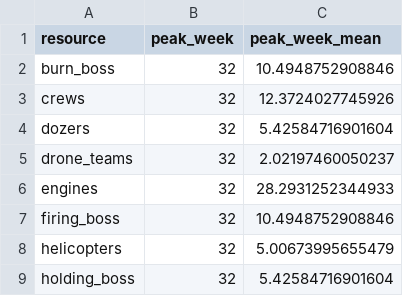
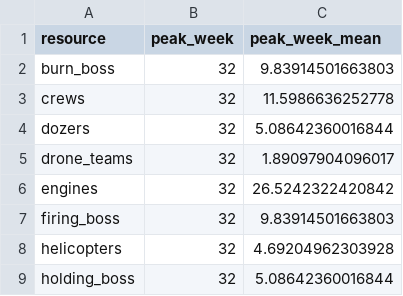
Before and after one commit to sbassett/WUS_RxResourceNeeds, a CSV file: results/tables/state_peak_season_STUB.csv, drawn as a sheet.

```diff
--- a/results/tables/state_peak_season_STUB.csv
+++ b/results/tables/state_peak_season_STUB.csv
@@ -1,9 +1,9 @@
 "resource","peak_week","peak_week_mean"
-"burn_boss",32,10.4948752908846
-"crews",32,12.3724027745926
-"dozers",32,5.42584716901604
-"drone_teams",32,2.02197460050237
-"engines",32,28.2931252344933
-"firing_boss",32,10.4948752908846
-"helicopters",32,5.00673995655479
-"holding_boss",32,5.42584716901604
+"burn_boss",32,9.83914501663803
+"crews",32,11.5986636252778
+"dozers",32,5.08642360016844
+"drone_teams",32,1.89097904096017
+"engines",32,26.5242322420842
+"firing_boss",32,9.83914501663803
+"helicopters",32,4.69204962303928
+"holding_boss",32,5.08642360016844
```
Also changed, not shown: results/tables/state_annual_need_STUB.csv, results/tables/state_weekly_need_STUB.csv, 24 other files.
